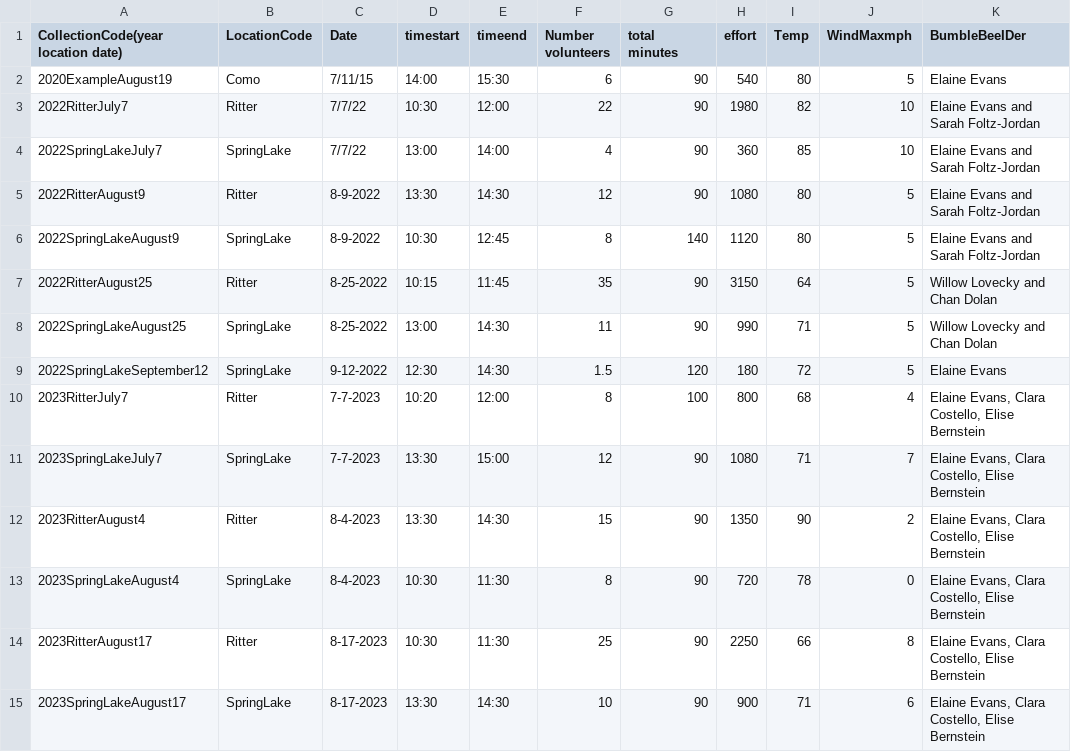
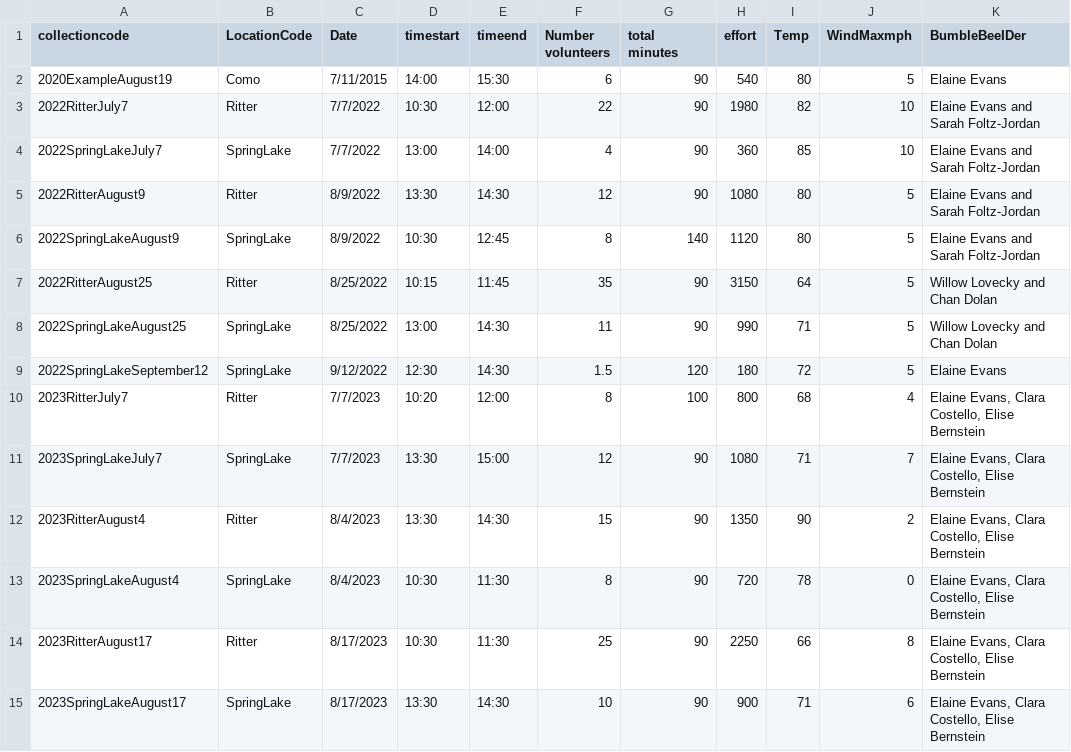
Before and after one commit to elaineceleste/Great_River_Greening_bumble_bees, a CSV file: collectiondata.csv, drawn as a sheet; only a part is shown; the diff names each change by its address in the sheet, - before the commit and + after, or states it on an @@ line.

Commit message:
Add files via upload

```diff
--- a/collectiondata.csv
+++ b/collectiondata.csv
-A1: CollectionCode(year location date)
+A1: collectioncode
-C2 (Date): 7/11/15
+C2 (Date): 7/11/2015
-C3:C4 (Date): 7/7/22
+C3:C4 (Date): 7/7/2022
-C5:C6 (Date): 8-9-2022
+C5:C6 (Date): 8/9/2022
-C7:C8 (Date): 8-25-2022
+C7:C8 (Date): 8/25/2022
-C9 (Date): 9-12-2022
+C9 (Date): 9/12/2022
-C10:C11 (Date): 7-7-2023
+C10:C11 (Date): 7/7/2023
-C12:C13 (Date): 8-4-2023
+C12:C13 (Date): 8/4/2023
-C14:C15 (Date): 8-17-2023
+C14:C15 (Date): 8/17/2023
```
